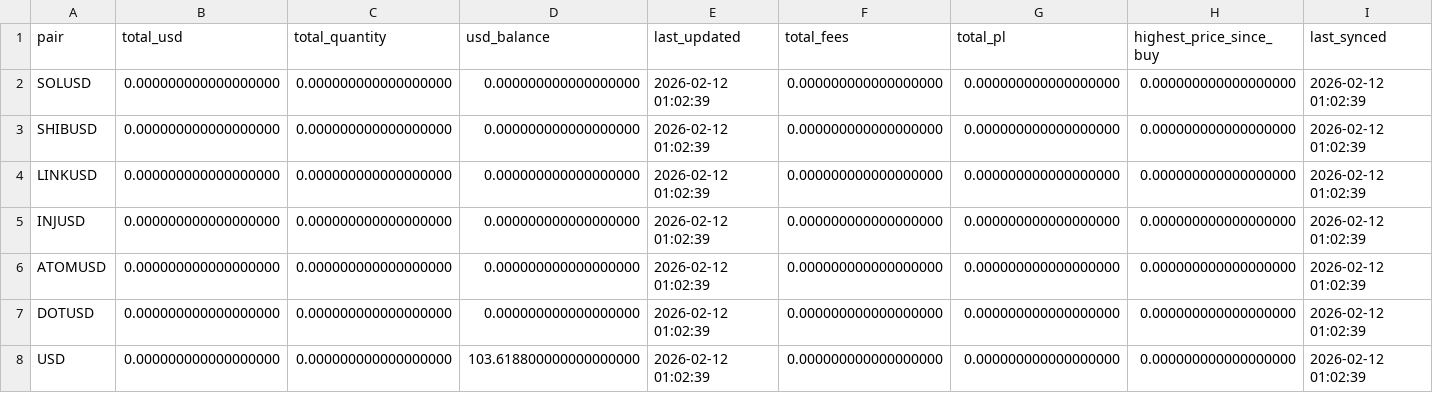
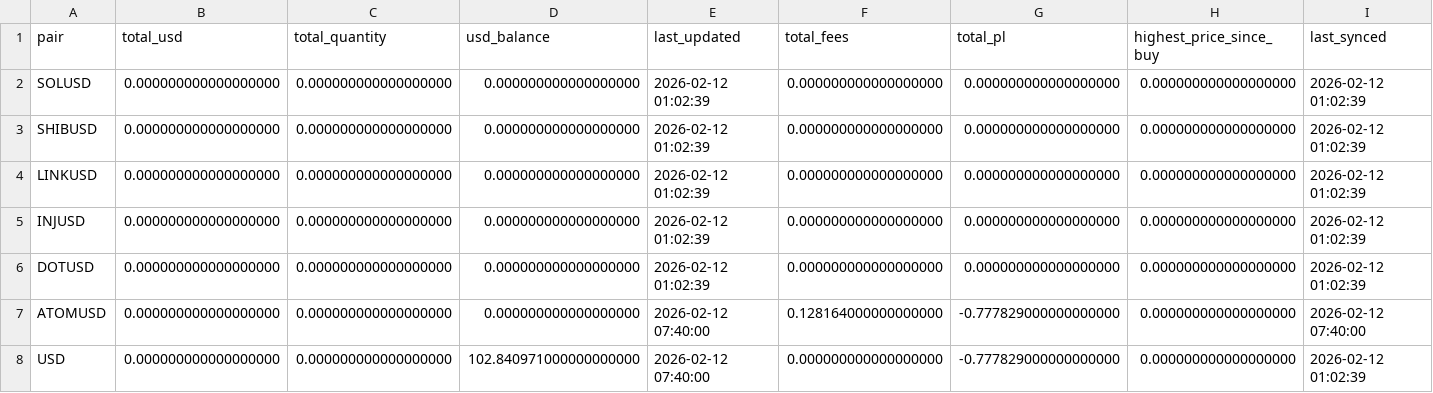
Before and after one commit to Armistice74/trading_bot_rs, a CSV file: data/positions.csv, drawn as a sheet.

```diff
--- a/data/positions.csv
+++ b/data/positions.csv
@@ -5,4 +5,4 @@ LINKUSD,0.000000000000000000,0.000000000000000000,0.000000000000000000,2026-02-1
 INJUSD,0.000000000000000000,0.000000000000000000,0.000000000000000000,2026-02-12 01:02:39,0.000000000000000000,0.000000000000000000,0.000000000000000000,2026-02-12 01:02:39
-ATOMUSD,0.000000000000000000,0.000000000000000000,0.000000000000000000,2026-02-12 01:02:39,0.000000000000000000,0.000000000000000000,0.000000000000000000,2026-02-12 01:02:39
 DOTUSD,0.000000000000000000,0.000000000000000000,0.000000000000000000,2026-02-12 01:02:39,0.000000000000000000,0.000000000000000000,0.000000000000000000,2026-02-12 01:02:39
-USD,0.000000000000000000,0.000000000000000000,103.618800000000000000,2026-02-12 01:02:39,0.000000000000000000,0.000000000000000000,0.000000000000000000,2026-02-12 01:02:39
+ATOMUSD,0.000000000000000000,0.000000000000000000,0.000000000000000000,2026-02-12 07:40:00,0.128164000000000000,-0.777829000000000000,0.000000000000000000,2026-02-12 07:40:00
+USD,0.000000000000000000,0.000000000000000000,102.840971000000000000,2026-02-12 07:40:00,0.000000000000000000,-0.777829000000000000,0.000000000000000000,2026-02-12 01:02:39
```
Also changed, not shown: 3 other files.
